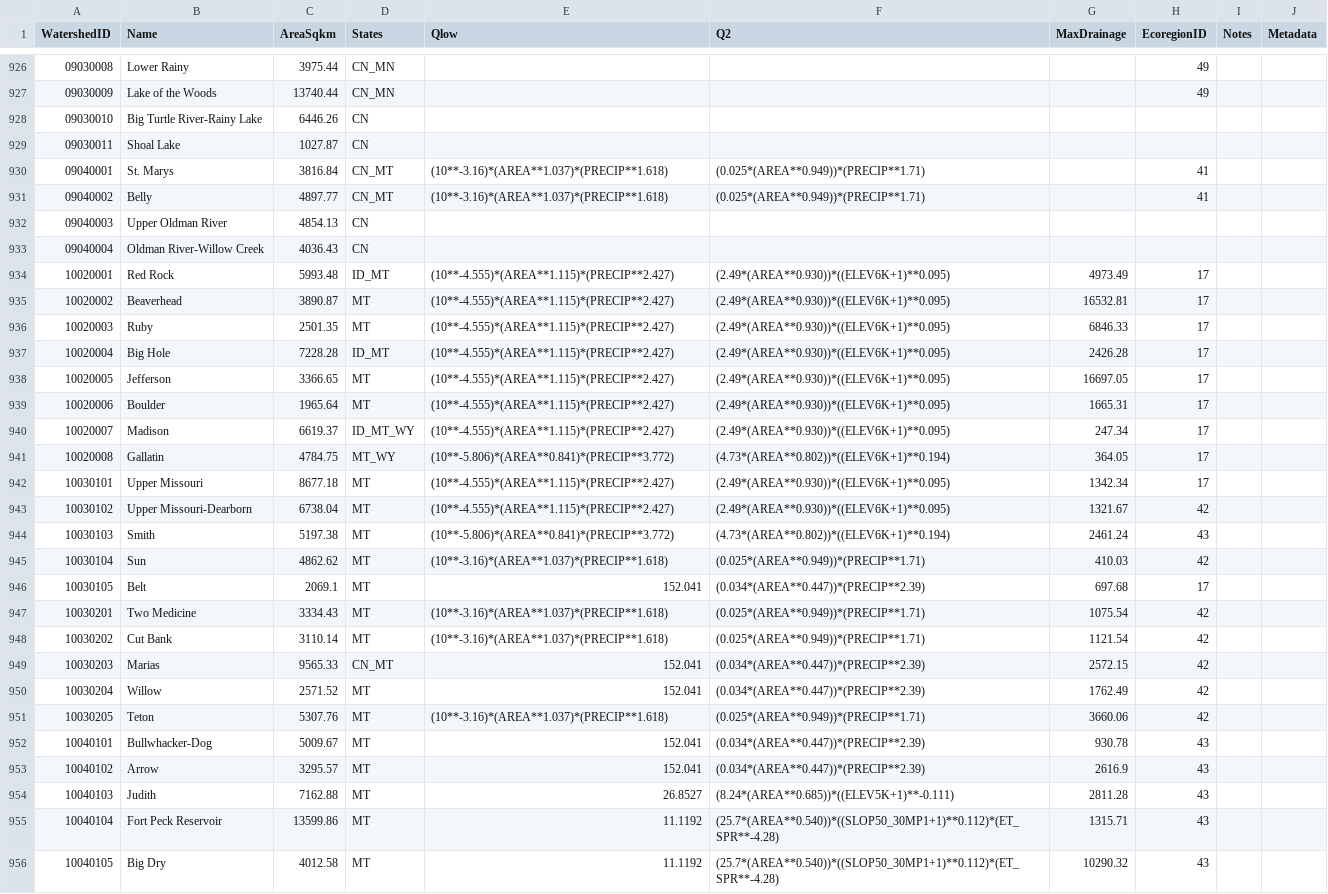
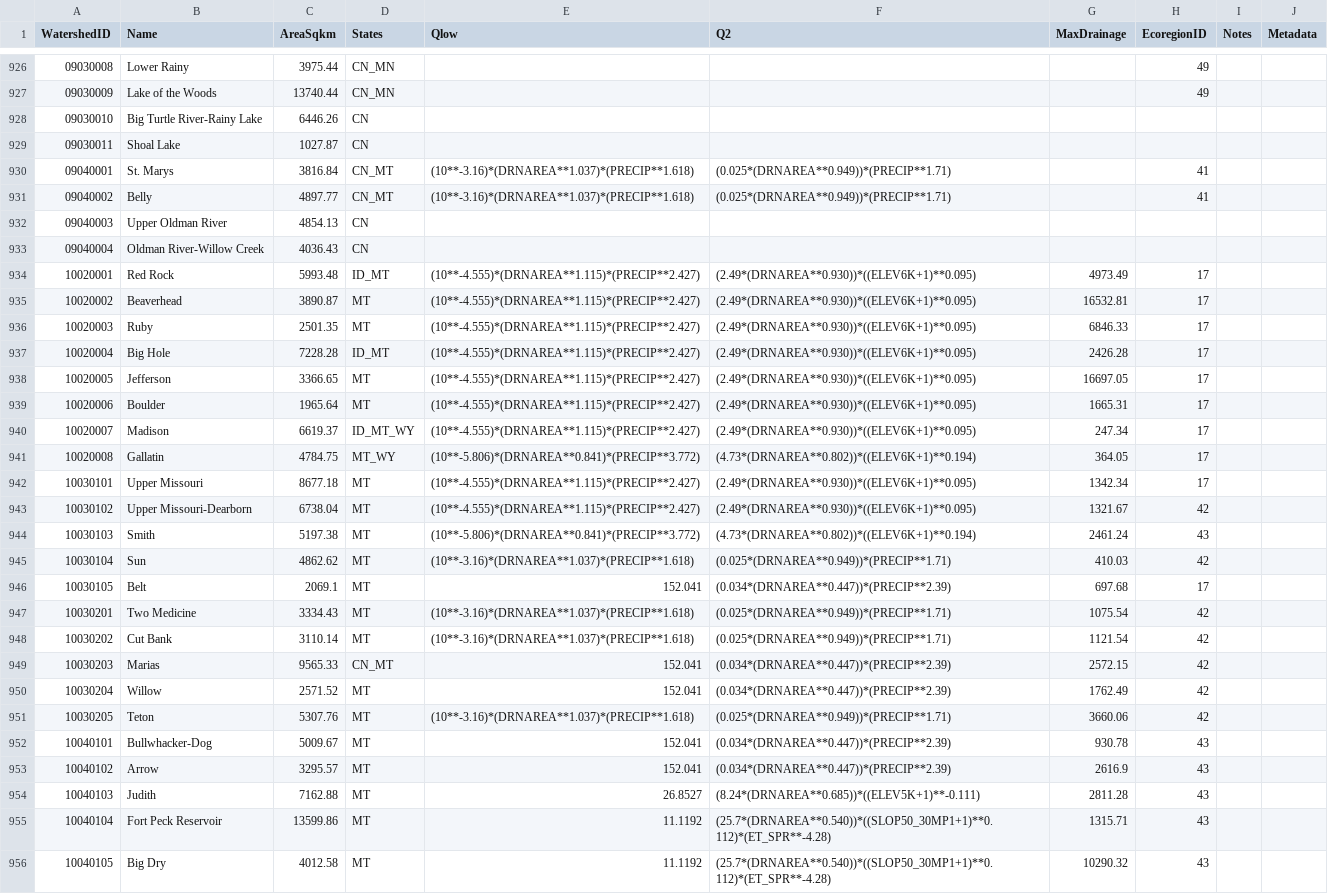
Before and after one commit to Riverscapes/riverscapes-tools, a CSV file: packages/brat/database/data/Watersheds.csv, drawn as a sheet; only a part is shown, gaps mark what is left out; the diff covers the shown part only; the diff names each change by its address in the sheet, - before the commit and + after, or states it on an @@ line.

```diff
--- a/packages/brat/database/data/Watersheds.csv
+++ b/packages/brat/database/data/Watersheds.csv
-E930:E931 (Qlow): (10**-3.16)*(AREA**1.037)*(PRECIP**1.618)
+E930:E931 (Qlow): (10**-3.16)*(DRNAREA**1.037)*(PRECIP**1.618)
-F930:F931 (Q2): (0.025*(AREA**0.949))*(PRECIP**1.71)
+F930:F931 (Q2): (0.025*(DRNAREA**0.949))*(PRECIP**1.71)
-E934:E940 (Qlow): (10**-4.555)*(AREA**1.115)*(PRECIP**2.427)
+E934:E940 (Qlow): (10**-4.555)*(DRNAREA**1.115)*(PRECIP**2.427)
-F934:F940 (Q2): (2.49*(AREA**0.930))*((ELEV6K+1)**0.095)
+F934:F940 (Q2): (2.49*(DRNAREA**0.930))*((ELEV6K+1)**0.095)
-E941 (Qlow): (10**-5.806)*(AREA**0.841)*(PRECIP**3.772)
+E941 (Qlow): (10**-5.806)*(DRNAREA**0.841)*(PRECIP**3.772)
-F941 (Q2): (4.73*(AREA**0.802))*((ELEV6K+1)**0.194)
+F941 (Q2): (4.73*(DRNAREA**0.802))*((ELEV6K+1)**0.194)
-E942:E943 (Qlow): (10**-4.555)*(AREA**1.115)*(PRECIP**2.427)
+E942:E943 (Qlow): (10**-4.555)*(DRNAREA**1.115)*(PRECIP**2.427)
-F942:F943 (Q2): (2.49*(AREA**0.930))*((ELEV6K+1)**0.095)
+F942:F943 (Q2): (2.49*(DRNAREA**0.930))*((ELEV6K+1)**0.095)
-E944 (Qlow): (10**-5.806)*(AREA**0.841)*(PRECIP**3.772)
+E944 (Qlow): (10**-5.806)*(DRNAREA**0.841)*(PRECIP**3.772)
-F944 (Q2): (4.73*(AREA**0.802))*((ELEV6K+1)**0.194)
+F944 (Q2): (4.73*(DRNAREA**0.802))*((ELEV6K+1)**0.194)
-E945 (Qlow): (10**-3.16)*(AREA**1.037)*(PRECIP**1.618)
+E945 (Qlow): (10**-3.16)*(DRNAREA**1.037)*(PRECIP**1.618)
-F945 (Q2): (0.025*(AREA**0.949))*(PRECIP**1.71)
+F945 (Q2): (0.025*(DRNAREA**0.949))*(PRECIP**1.71)
-F946 (Q2): (0.034*(AREA**0.447))*(PRECIP**2.39)
+F946 (Q2): (0.034*(DRNAREA**0.447))*(PRECIP**2.39)
-E947:E948 (Qlow): (10**-3.16)*(AREA**1.037)*(PRECIP**1.618)
+E947:E948 (Qlow): (10**-3.16)*(DRNAREA**1.037)*(PRECIP**1.618)
-F947:F948 (Q2): (0.025*(AREA**0.949))*(PRECIP**1.71)
+F947:F948 (Q2): (0.025*(DRNAREA**0.949))*(PRECIP**1.71)
-F949:F950 (Q2): (0.034*(AREA**0.447))*(PRECIP**2.39)
+F949:F950 (Q2): (0.034*(DRNAREA**0.447))*(PRECIP**2.39)
-E951 (Qlow): (10**-3.16)*(AREA**1.037)*(PRECIP**1.618)
+E951 (Qlow): (10**-3.16)*(DRNAREA**1.037)*(PRECIP**1.618)
-F951 (Q2): (0.025*(AREA**0.949))*(PRECIP**1.71)
+F951 (Q2): (0.025*(DRNAREA**0.949))*(PRECIP**1.71)
-F952:F953 (Q2): (0.034*(AREA**0.447))*(PRECIP**2.39)
+F952:F953 (Q2): (0.034*(DRNAREA**0.447))*(PRECIP**2.39)
-F954 (Q2): (8.24*(AREA**0.685))*((ELEV5K+1)**-0.111)
+F954 (Q2): (8.24*(DRNAREA**0.685))*((ELEV5K+1)**-0.111)
-F955:F956 (Q2): (25.7*(AREA**0.540))*((SLOP50_30MP1+1)**0.112)*(ET_SPR**-4.28)
+F955:F956 (Q2): (25.7*(DRNAREA**0.540))*((SLOP50_30MP1+1)**0.112)*(ET_SPR**-4.28)
```
Also changed, not shown: 138 edited cells elsewhere in this file, packages/brat/database/data/intersect/WatershedHydroParams.csv.
